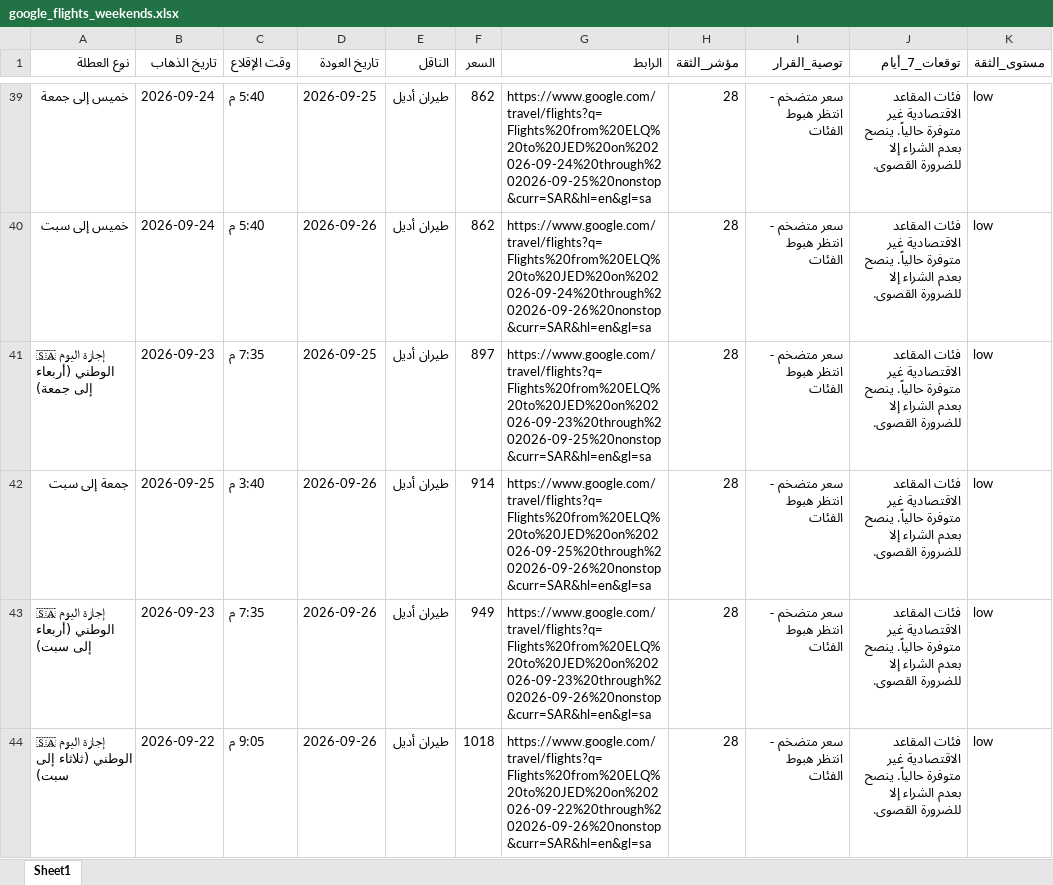
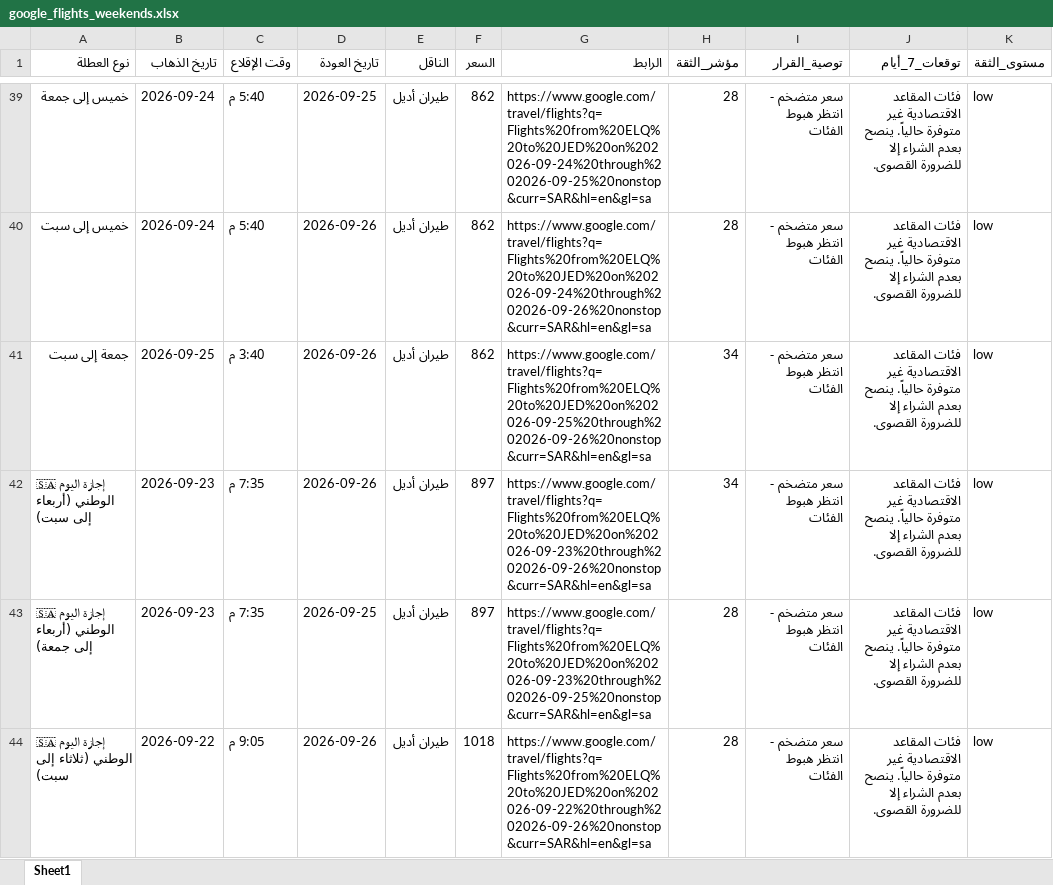
Before and after one commit to hysgerr2020/qassim-flight-radar, an Excel workbook: google_flights_weekends.xlsx, sheet Sheet1, drawn as a sheet; only a part is shown, gaps mark what is left out; values as stored, in another font and other column widths than the file's, no borders; removed rows and columns are numbered as before the commit, all else as after; the diff names each change by its address in the sheet, - before the commit and + after, or states it on an @@ line.

```diff
--- a/google_flights_weekends.xlsx (sheet Sheet1)
+++ b/google_flights_weekends.xlsx (sheet Sheet1)
+row 41: جمعة إلى سبت | 2026-09-25 | 3:40 م | 2026-09-26 | طيران أديل | 862 | https://www.google.com/travel/flights?q=Flights%20from%20ELQ%20to%20JED%20on%202026-09-25%20through%202026-09-26%20nonstop&curr=SAR&hl=en&gl=sa | 34 | سعر متضخم - انتظر هبوط الفئات | فئات المقاعد الاقتصادية غير متوفرة حالياً. ينصح بعدم الشراء إلا للضرورة القصوى. | low
+row 42: 🇸🇦 إجازة اليوم الوطني (أربعاء إلى سبت) | 2026-09-23 | 7:35 م | 2026-09-26 | طيران أديل | 897 | https://www.google.com/travel/flights?q=Flights%20from%20ELQ%20to%20JED%20on%202026-09-23%20through%202026-09-26%20nonstop&curr=SAR&hl=en&gl=sa | 34 | سعر متضخم - انتظر هبوط الفئات | فئات المقاعد الاقتصادية غير متوفرة حالياً. ينصح بعدم الشراء إلا للضرورة القصوى. | low
-row 42: جمعة إلى سبت | 2026-09-25 | 3:40 م | 2026-09-26 | طيران أديل | 914 | https://www.google.com/travel/flights?q=Flights%20from%20ELQ%20to%20JED%20on%202026-09-25%20through%202026-09-26%20nonstop&curr=SAR&hl=en&gl=sa | 28 | سعر متضخم - انتظر هبوط الفئات | فئات المقاعد الاقتصادية غير متوفرة حالياً. ينصح بعدم الشراء إلا للضرورة القصوى. | low
-row 43: 🇸🇦 إجازة اليوم الوطني (أربعاء إلى سبت) | 2026-09-23 | 7:35 م | 2026-09-26 | طيران أديل | 949 | https://www.google.com/travel/flights?q=Flights%20from%20ELQ%20to%20JED%20on%202026-09-23%20through%202026-09-26%20nonstop&curr=SAR&hl=en&gl=sa | 28 | سعر متضخم - انتظر هبوط الفئات | فئات المقاعد الاقتصادية غير متوفرة حالياً. ينصح بعدم الشراء إلا للضرورة القصوى. | low
```
Also changed, not shown: 3 other files.
